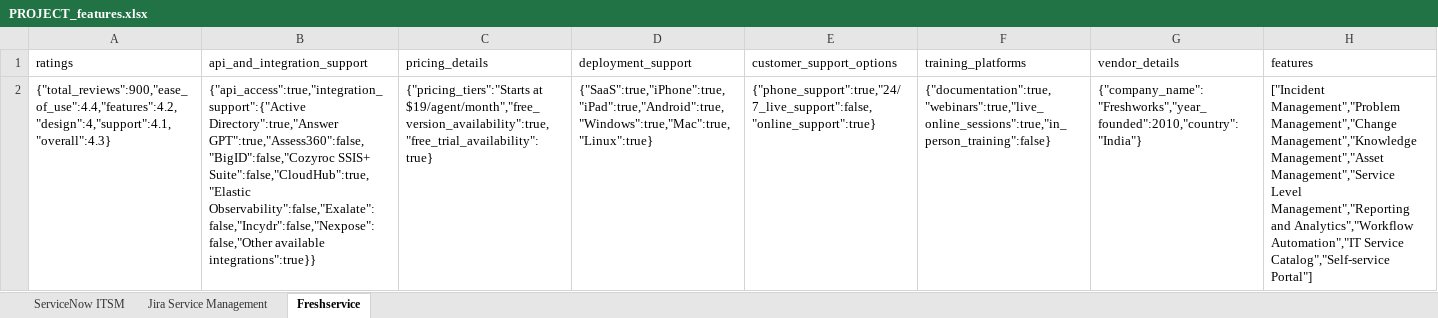
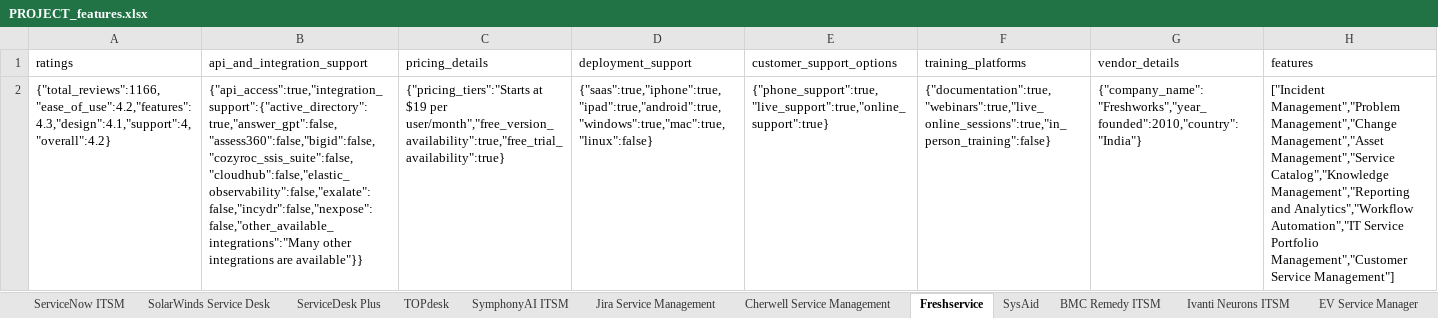
Before and after one commit to rahulMane-ellicium/FDR.AI.API, an Excel workbook: PROJECT_features.xlsx, sheet Freshservice, drawn as a sheet; values as stored, in another font and other column widths than the file's, no borders; the diff names each change by its address in the sheet, - before the commit and + after, or states it on an @@ line.

```diff
--- a/PROJECT_features.xlsx (sheet Freshservice)
+++ b/PROJECT_features.xlsx (sheet Freshservice)
+sheet tab: SolarWinds Service Desk
+sheet tab: ServiceDesk Plus
+sheet tab: TOPdesk
+sheet tab: SymphonyAI ITSM
+sheet tab: Cherwell Service Management
+sheet tab: SysAid
+sheet tab: BMC Remedy ITSM
+sheet tab: Ivanti Neurons ITSM
+sheet tab: EV Service Manager
-A2 (ratings): {"total_reviews":900,"ease_of_use":4.4,"features":4.2,"design":4,"support":4.1,"overall":4.3}
+A2 (ratings): {"total_reviews":1166,"ease_of_use":4.2,"features":4.3,"design":4.1,"support":4,"overall":4.2}
-B2 (api_and_integration_support): {"api_access":true,"integration_support":{"Active Directory":true,"Answer GPT":true,"Assess360":false,"BigID":false,"Cozyroc SSIS+ Suite":false,"CloudHub":true,"Elastic Observability":false,"Exalate":false,"Incydr":false,"Nexpose":false,"Other available integrations":true}}
+B2 (api_and_integration_support): {"api_access":true,"integration_support":{"active_directory":true,"answer_gpt":false,"assess360":false,"bigid":false,"cozyroc_ssis_suite":false,"cloudhub":false,"elastic_observability":false,"exalate":false,"incydr":false,"nexpose":false,"other_available_integrations":"Many other integrations are available"}}
-C2 (pricing_details): {"pricing_tiers":"Starts at $19/agent/month","free_version_availability":true,"free_trial_availability":true}
+C2 (pricing_details): {"pricing_tiers":"Starts at $19 per user/month","free_version_availability":true,"free_trial_availability":true}
-D2 (deployment_support): {"SaaS":true,"iPhone":true,"iPad":true,"Android":true,"Windows":true,"Mac":true,"Linux":true}
+D2 (deployment_support): {"saas":true,"iphone":true,"ipad":true,"android":true,"windows":true,"mac":true,"linux":false}
-E2 (customer_support_options): {"phone_support":true,"24/7_live_support":false,"online_support":true}
+E2 (customer_support_options): {"phone_support":true,"live_support":true,"online_support":true}
-H2 (features): …Management","Problem Management","Change Management","Knowledge Management","Asset Management","Service Level Management","Reporting and Analytics","Workflow Automation","IT Service Catalog","Self-service Portal"]
+H2 (features): …Management","Problem Management","Change Management","Asset Management","Service Catalog","Knowledge Management","Reporting and Analytics","Workflow Automation","IT Service Portfolio Management","Customer Service Management"]
```
Also changed, not shown: sheet Jira Service Management, sheet ServiceNow ITSM, other sheet tabs, 1 other file.
